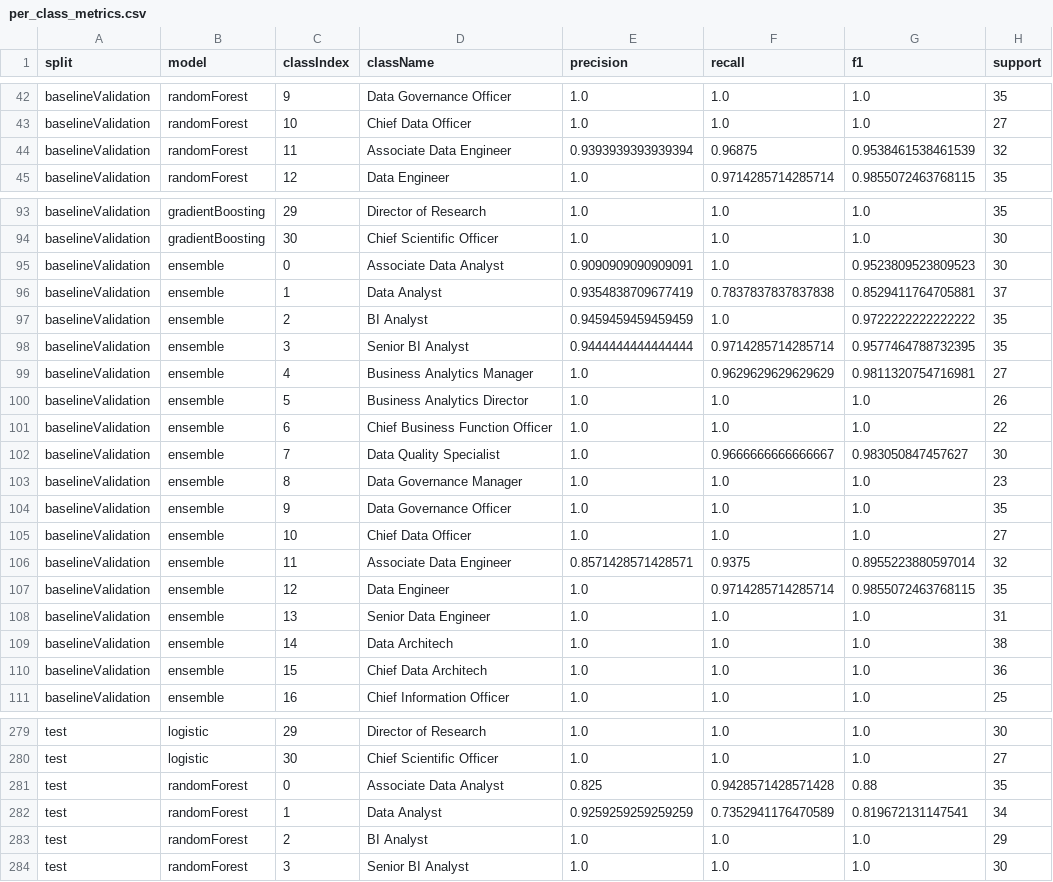
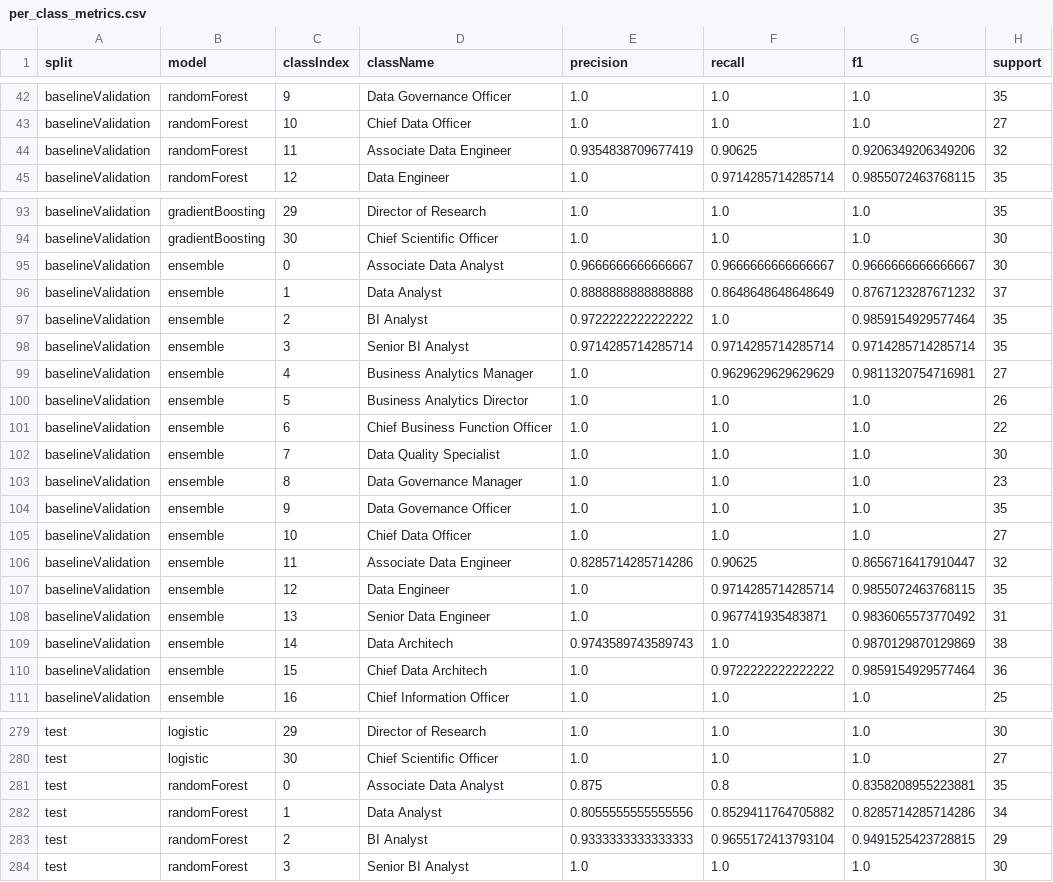
Before and after one commit to Neater17/jobpath, a CSV file: artifacts/model-viz/per_class_metrics.csv, drawn as a sheet; only a part is shown, gaps mark what is left out; the diff covers the shown part only.

```diff
--- a/artifacts/model-viz/per_class_metrics.csv
+++ b/artifacts/model-viz/per_class_metrics.csv
@@ -43,3 +43,3 @@ baselineValidation,randomForest,9,Data Governance Officer,1.0,1.0,1.0,35
 baselineValidation,randomForest,10,Chief Data Officer,1.0,1.0,1.0,27
-baselineValidation,randomForest,11,Associate Data Engineer,0.9393939393939394,0.96875,0.9538461538461539,32
+baselineValidation,randomForest,11,Associate Data Engineer,0.9354838709677419,0.90625,0.9206349206349206,32
 baselineValidation,randomForest,12,Data Engineer,1.0,0.9714285714285714,0.9855072463768115,35
@@ -94,6 +94,6 @@ baselineValidation,gradientBoosting,29,Director of Research,1.0,1.0,1.0,35
 baselineValidation,gradientBoosting,30,Chief Scientific Officer,1.0,1.0,1.0,30
-baselineValidation,ensemble,0,Associate Data Analyst,0.9090909090909091,1.0,0.9523809523809523,30
-baselineValidation,ensemble,1,Data Analyst,0.9354838709677419,0.7837837837837838,0.8529411764705881,37
-baselineValidation,ensemble,2,BI Analyst,0.9459459459459459,1.0,0.9722222222222222,35
-baselineValidation,ensemble,3,Senior BI Analyst,0.9444444444444444,0.9714285714285714,0.9577464788732395,35
+baselineValidation,ensemble,0,Associate Data Analyst,0.9666666666666667,0.9666666666666667,0.9666666666666667,30
+baselineValidation,ensemble,1,Data Analyst,0.8888888888888888,0.8648648648648649,0.8767123287671232,37
+baselineValidation,ensemble,2,BI Analyst,0.9722222222222222,1.0,0.9859154929577464,35
+baselineValidation,ensemble,3,Senior BI Analyst,0.9714285714285714,0.9714285714285714,0.9714285714285714,35
 baselineValidation,ensemble,4,Business Analytics Manager,1.0,0.9629629629629629,0.9811320754716981,27
@@ -101,3 +101,3 @@ baselineValidation,ensemble,5,Business Analytics Director,1.0,1.0,1.0,26
 baselineValidation,ensemble,6,Chief Business Function Officer,1.0,1.0,1.0,22
-baselineValidation,ensemble,7,Data Quality Specialist,1.0,0.9666666666666667,0.983050847457627,30
+baselineValidation,ensemble,7,Data Quality Specialist,1.0,1.0,1.0,30
 baselineValidation,ensemble,8,Data Governance Manager,1.0,1.0,1.0,23
@@ -105,7 +105,7 @@ baselineValidation,ensemble,9,Data Governance Officer,1.0,1.0,1.0,35
 baselineValidation,ensemble,10,Chief Data Officer,1.0,1.0,1.0,27
-baselineValidation,ensemble,11,Associate Data Engineer,0.8571428571428571,0.9375,0.8955223880597014,32
+baselineValidation,ensemble,11,Associate Data Engineer,0.8285714285714286,0.90625,0.8656716417910447,32
 baselineValidation,ensemble,12,Data Engineer,1.0,0.9714285714285714,0.9855072463768115,35
-baselineValidation,ensemble,13,Senior Data Engineer,1.0,1.0,1.0,31
-baselineValidation,ensemble,14,Data Architech,1.0,1.0,1.0,38
-baselineValidation,ensemble,15,Chief Data Architech,1.0,1.0,1.0,36
+baselineValidation,ensemble,13,Senior Data Engineer,1.0,0.967741935483871,0.9836065573770492,31
+baselineValidation,ensemble,14,Data Architech,0.9743589743589743,1.0,0.9870129870129869,38
+baselineValidation,ensemble,15,Chief Data Architech,1.0,0.9722222222222222,0.9859154929577464,36
 baselineValidation,ensemble,16,Chief Information Officer,1.0,1.0,1.0,25
@@ -280,5 +280,5 @@ test,logistic,29,Director of Research,1.0,1.0,1.0,30
 test,logistic,30,Chief Scientific Officer,1.0,1.0,1.0,27
-test,randomForest,0,Associate Data Analyst,0.825,0.9428571428571428,0.88,35
-test,randomForest,1,Data Analyst,0.9259259259259259,0.7352941176470589,0.819672131147541,34
-test,randomForest,2,BI Analyst,1.0,1.0,1.0,29
+test,randomForest,0,Associate Data Analyst,0.875,0.8,0.8358208955223881,35
+test,randomForest,1,Data Analyst,0.8055555555555556,0.8529411764705882,0.8285714285714286,34
+test,randomForest,2,BI Analyst,0.9333333333333333,0.9655172413793104,0.9491525423728815,29
 test,randomForest,3,Senior BI Analyst,1.0,1.0,1.0,30
```
Also changed, not shown: 148 edited cells elsewhere in this file, artifacts/model-viz/calibration_bins.csv, artifacts/model-viz/evaluation_metrics.csv, 29 other files.
